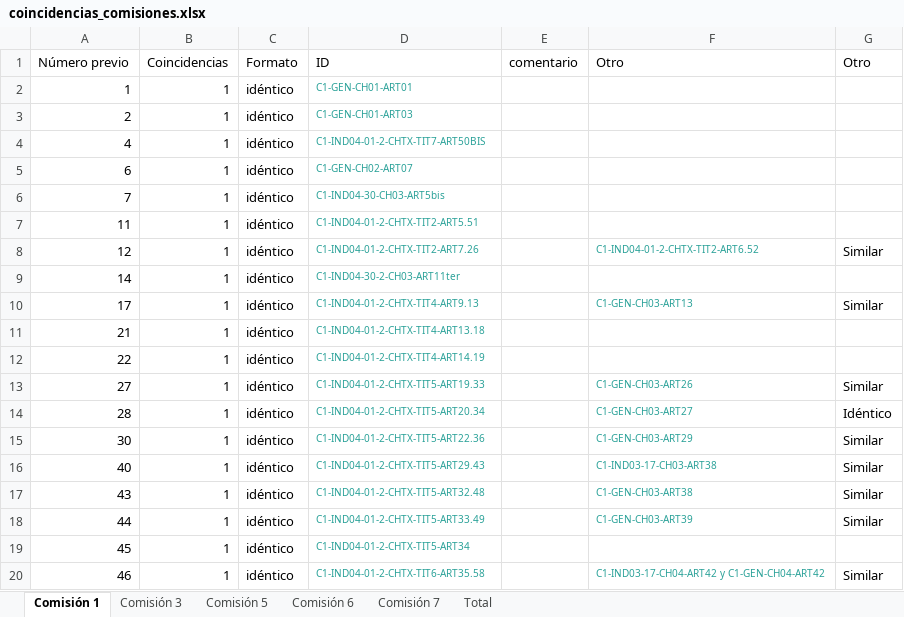
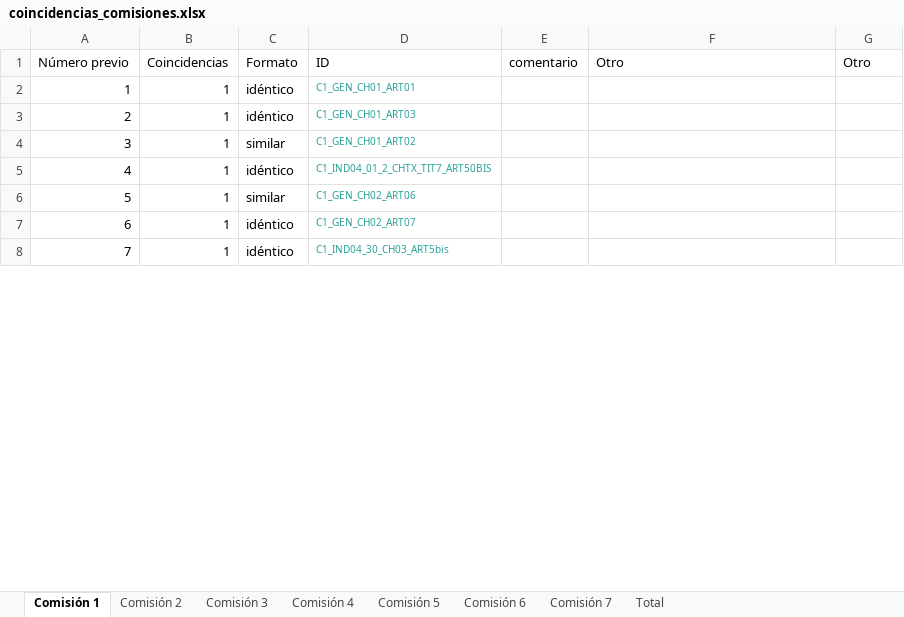
Before and after one commit to aoliveram/constitutional-proposal-tracking, an Excel workbook: coincidencias_comisiones.xlsx, sheet Comisión 1, drawn as a sheet; only a part is shown; values as stored, in another font and other column widths than the file's, no borders; removed rows and columns are numbered as before the commit, all else as after; the diff covers the shown part only; the diff names each change by its address in the sheet, - before the commit and + after, or states it on an @@ line.

Commit message:
Algunos ajustes en comisión 7. Por el momento, reviso artículos con similitudes para ver si existe algún error humano

```diff
--- a/coincidencias_comisiones.xlsx (sheet Comisión 1)
+++ b/coincidencias_comisiones.xlsx (sheet Comisión 1)
+sheet tab: Comisión 2
+sheet tab: Comisión 4
-D2 (ID): C1-GEN-CH01-ART01
+D2 (ID): C1_GEN_CH01_ART01
-D3 (ID): C1-GEN-CH01-ART03
+D3 (ID): C1_GEN_CH01_ART03
+row 4: 3 | 1 | similar | C1_GEN_CH01_ART02
-D5 (ID): C1-IND04-01-2-CHTX-TIT7-ART50BIS
+D5 (ID): C1_IND04_01_2_CHTX_TIT7_ART50BIS
+row 6: 5 | 1 | similar | C1_GEN_CH02_ART06
-D7 (ID): C1-GEN-CH02-ART07
+D7 (ID): C1_GEN_CH02_ART07
-D8 (ID): C1-IND04-30-CH03-ART5bis
+D8 (ID): C1_IND04_30_CH03_ART5bis
-row 7: 11 | 1 | idéntico | C1-IND04-01-2-CHTX-TIT2-ART5.51
-row 8: 12 | 1 | idéntico | C1-IND04-01-2-CHTX-TIT2-ART7.26 |  | C1-IND04-01-2-CHTX-TIT2-ART6.52 | Similar
-row 9: 14 | 1 | idéntico | C1-IND04-30-2-CH03-ART11ter
-row 10: 17 | 1 | idéntico | C1-IND04-01-2-CHTX-TIT4-ART9.13 |  | C1-GEN-CH03-ART13 | Similar
-row 11: 21 | 1 | idéntico | C1-IND04-01-2-CHTX-TIT4-ART13.18
-row 12: 22 | 1 | idéntico | C1-IND04-01-2-CHTX-TIT4-ART14.19
-row 13: 27 | 1 | idéntico | C1-IND04-01-2-CHTX-TIT5-ART19.33 |  | C1-GEN-CH03-ART26 | Similar
-row 14: 28 | 1 | idéntico | C1-IND04-01-2-CHTX-TIT5-ART20.34 |  | C1-GEN-CH03-ART27 | Idéntico
-row 15: 30 | 1 | idéntico | C1-IND04-01-2-CHTX-TIT5-ART22.36 |  | C1-GEN-CH03-ART29 | Similar
-row 16: 40 | 1 | idéntico | C1-IND04-01-2-CHTX-TIT5-ART29.43 |  | C1-IND03-17-CH03-ART38 | Similar
-row 17: 43 | 1 | idéntico | C1-IND04-01-2-CHTX-TIT5-ART32.48 |  | C1-GEN-CH03-ART38 | Similar
-row 18: 44 | 1 | idéntico | C1-IND04-01-2-CHTX-TIT5-ART33.49 |  | C1-GEN-CH03-ART39 | Similar
-row 19: 45 | 1 | idéntico | C1-IND04-01-2-CHTX-TIT5-ART34
-row 20: 46 | 1 | idéntico | C1-IND04-01-2-CHTX-TIT6-ART35.58 |  | C1-IND03-17-CH04-ART42 y C1-GEN-CH04-ART42 | Similar
```
Also changed, not shown: 70 added rows, 58 removed rows and 23 edited cells elsewhere in this sheet, sheet Total, sheet Comisión 3, sheet Comisión 6, sheet Comisión 7, sheet Comisión 5, hidden cells, 1 other file.
